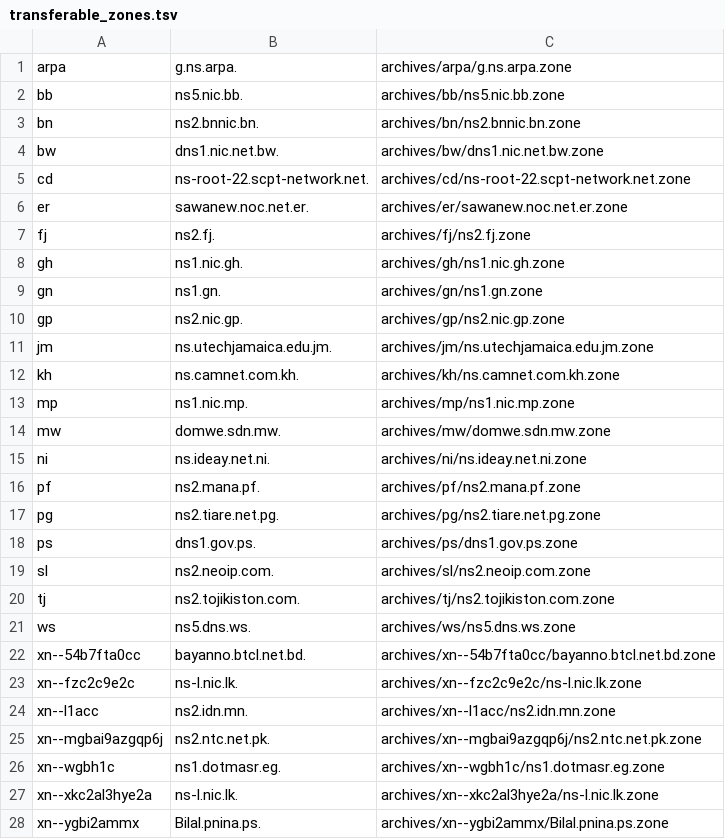
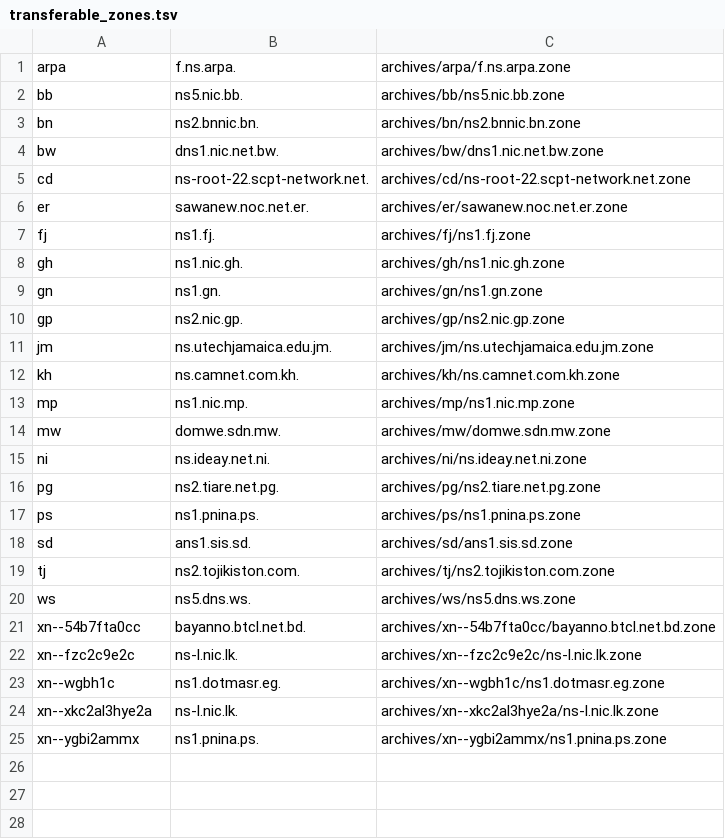
Before and after one commit to flotwig/TLDR-2, a TSV file: transferable_zones.tsv, drawn as a sheet.

```diff
--- a/transferable_zones.tsv
+++ b/transferable_zones.tsv
@@ -1,2 +1,2 @@
-arpa	g.ns.arpa.	archives/arpa/g.ns.arpa.zone
+arpa	f.ns.arpa.	archives/arpa/f.ns.arpa.zone
 bb	ns5.nic.bb.	archives/bb/ns5.nic.bb.zone
@@ -6,3 +6,3 @@ cd	ns-root-22.scpt-network.net.	archives/cd/ns-root-22.scpt-network.net.zone
 er	sawanew.noc.net.er.	archives/er/sawanew.noc.net.er.zone
-fj	ns2.fj.	archives/fj/ns2.fj.zone
+fj	ns1.fj.	archives/fj/ns1.fj.zone
 gh	ns1.nic.gh.	archives/gh/ns1.nic.gh.zone
@@ -15,6 +15,5 @@ mw	domwe.sdn.mw.	archives/mw/domwe.sdn.mw.zone
 ni	ns.ideay.net.ni.	archives/ni/ns.ideay.net.ni.zone
-pf	ns2.mana.pf.	archives/pf/ns2.mana.pf.zone
 pg	ns2.tiare.net.pg.	archives/pg/ns2.tiare.net.pg.zone
-ps	dns1.gov.ps.	archives/ps/dns1.gov.ps.zone
-sl	ns2.neoip.com.	archives/sl/ns2.neoip.com.zone
+ps	ns1.pnina.ps.	archives/ps/ns1.pnina.ps.zone
+sd	ans1.sis.sd.	archives/sd/ans1.sis.sd.zone
 tj	ns2.tojikiston.com.	archives/tj/ns2.tojikiston.com.zone
@@ -23,6 +22,4 @@ xn--54b7fta0cc	bayanno.btcl.net.bd.	archives/xn--54b7fta0cc/bayanno.btcl.net.bd.
 xn--fzc2c9e2c	ns-l.nic.lk.	archives/xn--fzc2c9e2c/ns-l.nic.lk.zone
-xn--l1acc	ns2.idn.mn.	archives/xn--l1acc/ns2.idn.mn.zone
-xn--mgbai9azgqp6j	ns2.ntc.net.pk.	archives/xn--mgbai9azgqp6j/ns2.ntc.net.pk.zone
 xn--wgbh1c	ns1.dotmasr.eg.	archives/xn--wgbh1c/ns1.dotmasr.eg.zone
 xn--xkc2al3hye2a	ns-l.nic.lk.	archives/xn--xkc2al3hye2a/ns-l.nic.lk.zone
-xn--ygbi2ammx	Bilal.pnina.ps.	archives/xn--ygbi2ammx/Bilal.pnina.ps.zone
+xn--ygbi2ammx	ns1.pnina.ps.	archives/xn--ygbi2ammx/ns1.pnina.ps.zone
```
Also changed, not shown: 9 other files.
